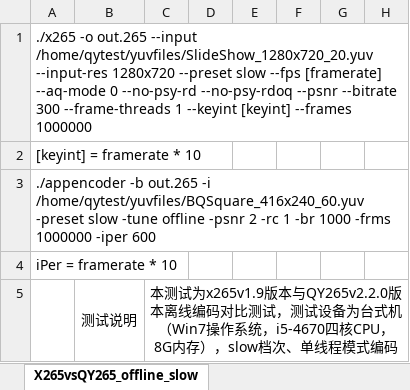
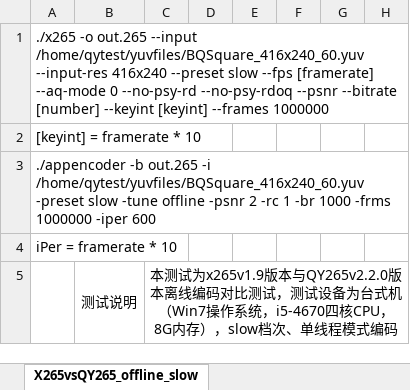
Before and after one commit to ksvc/ks265codec, an Excel workbook: 2016.05.23qy265VSx264-x265_win_x64_cbr_classA-E-details.xlsm, sheet X265vsQY265_offline_slow, drawn as a sheet; only a part is shown; values as stored, in another font and other column widths than the file's, no borders; conditional formats not drawn; the diff names each change by its address in the sheet, - before the commit and + after, or states it on an @@ line.

```diff
--- a/2016.05.23qy265VSx264-x265_win_x64_cbr_classA-E-details.xlsm (sheet X265vsQY265_offline_slow)
+++ b/2016.05.23qy265VSx264-x265_win_x64_cbr_classA-E-details.xlsm (sheet X265vsQY265_offline_slow)
-A1: …out.265 --input /home/qytest/yuvfiles/SlideShow_1280x720_20.yuv --input-res 1280x720 --preset slow --fps [framerate] --aq-mode 0 --no-psy-rd --no-psy-rdoq --psnr --bitrate 300 --frame-threads 1 --keyint [keyint]…
+A1: …out.265 --input /home/qytest/yuvfiles/BQSquare_416x240_60.yuv --input-res 416x240 --preset slow --fps [framerate] --aq-mode 0 --no-psy-rd --no-psy-rdoq --psnr --bitrate [number] --keyint [keyint]…
```
Also changed, not shown: sheet X265vsQY265_offline_placebo, sheet X265vsQY265_offline_ultrafast, 1 other file.
